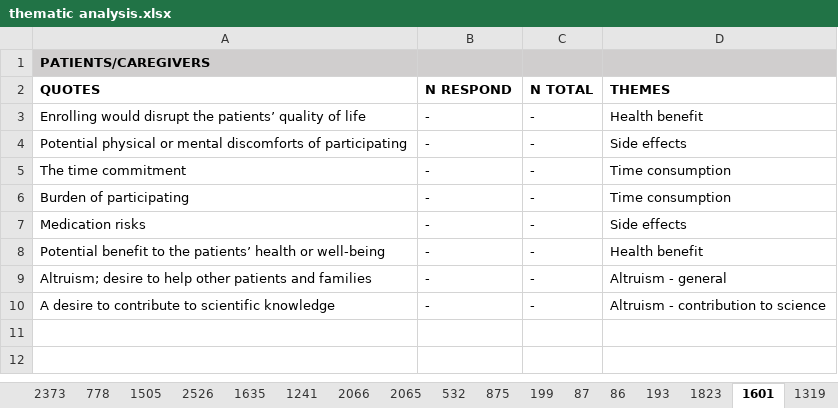
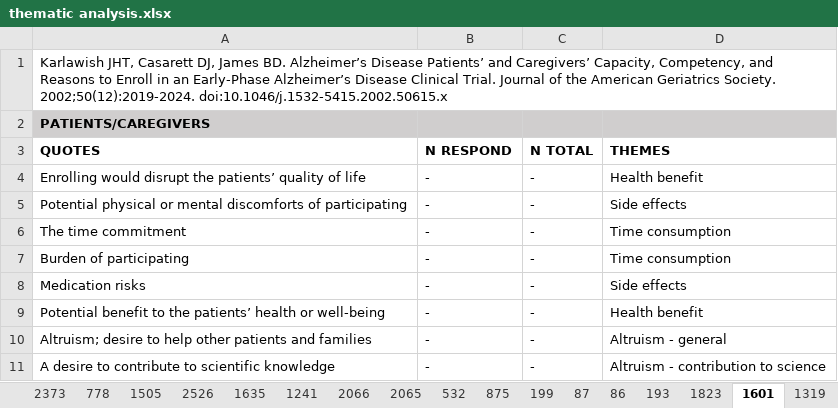
Before and after one commit to daphneweemering/trial-participation, an Excel workbook: review/thematic analysis.xlsx, sheet 1601, drawn as a sheet; values as stored, in another font and other column widths than the file's, no borders; the diff names each change by its address in the sheet, - before the commit and + after, or states it on an @@ line.

```diff
--- a/review/thematic analysis.xlsx (sheet 1601)
+++ b/review/thematic analysis.xlsx (sheet 1601)
+row 1: Karlawish JHT, Casarett DJ, James BD. Alzheimer’s Disease Patients’ and Caregivers’ Capacity, Competency, and Reasons to Enroll in an Early-Phase Alzheimer’s Disease Clinical Trial. Journal of the American Geriatrics Society. 2002;50(12):2019-2024. doi:10.1046/j.1532-5415.2002.50615.x
```
Also changed, not shown: sheet Marquez, sheet 2373, sheet 204, sheet 1505, sheet 875, sheet 1606, 29 more sheets.
